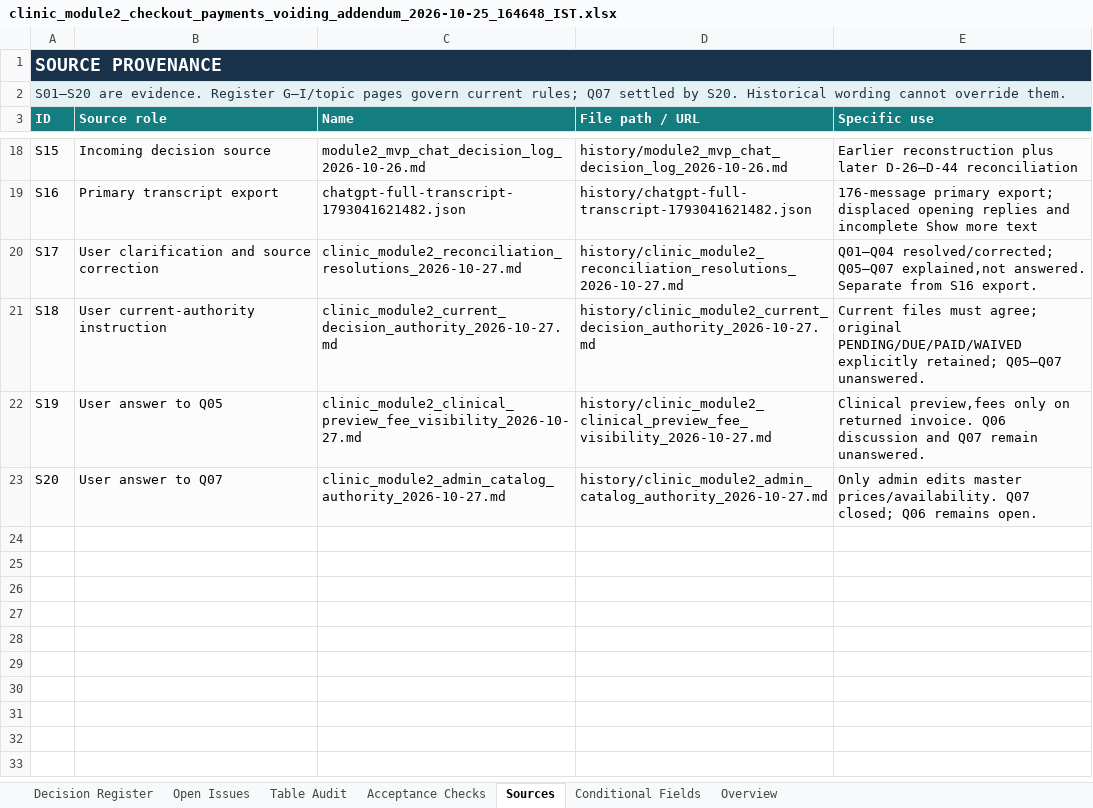
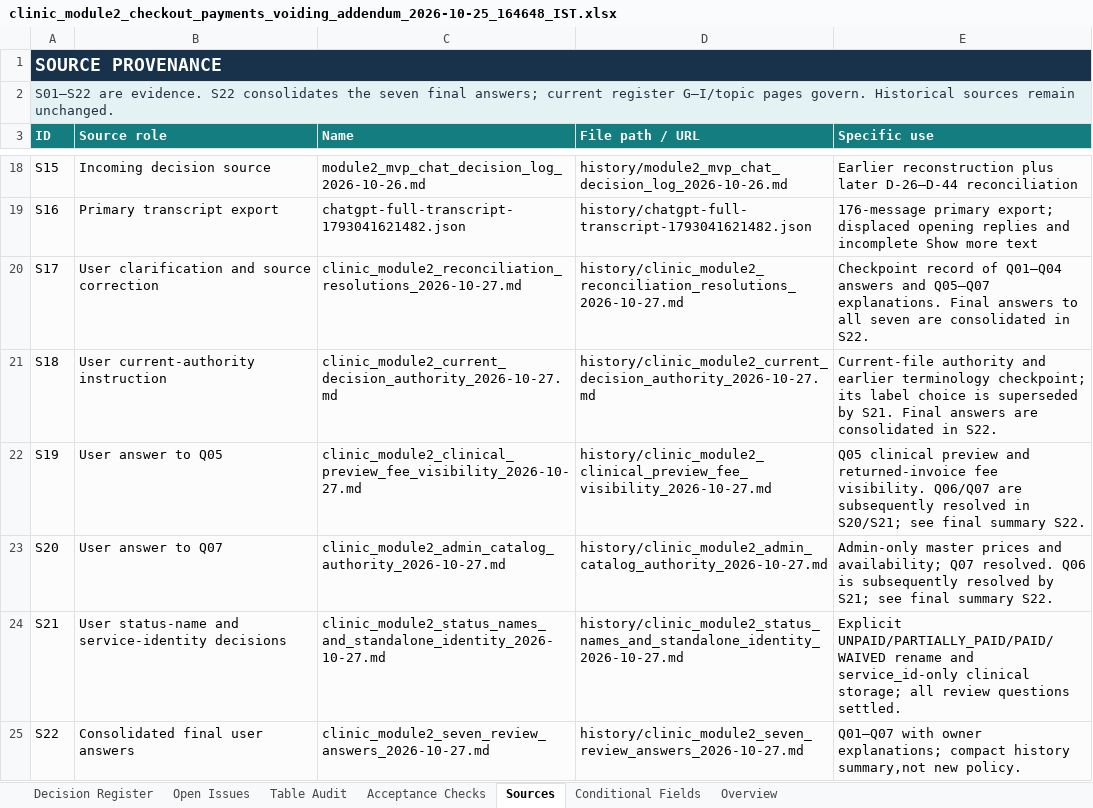
Before and after one commit to omsrivastava512/clinic-demo-be, an Excel workbook: study/module_2/decisions/clinic_module2_checkout_payments_voiding_addendum_2026-10-25_164648_IST.xlsx, sheet Sources, drawn as a sheet; only a part is shown, gaps mark what is left out; values as stored, in another font and other column widths than the file's, no borders; table styles not drawn; the diff names each change by its address in the sheet, - before the commit and + after, or states it on an @@ line.

Commit message:
docs(decisions): finalize seven review answers and status terminology
Record the final UNPAID, PARTIALLY_PAID, PAID and WAIVED invoice states,
and settle standalone clinical identity as service_id with a joined
catalog name rather than a copied clinical treatment-name snapshot.
Keep immutable invoice-line descriptions and amounts separate, and
record aliases as catalog metadata direction pending exact schema work.

Add the status/identity decision record and a compact history log of all
seven final review answers with the owner's explanations. Link these
records from the six topic pages, reading guide, reconciliation register
and existing seven-tab tracker. Close Q06 and consistently distinguish
settled business decisions from unfinished implementation audits.

Replace the stale "original four status names" wording in N46 and
Open Issues!D49 with the explicit final status names. Clarify historical
checkpoint source descriptions so they do not imply questions remain open.

Validation: checked coverage of all seven answers across 58 documented
requirements, agreement of 82 register facts and 53 issue rows, current
links and source hashes, and cached workbook counts. Preserve historical
attribution, workbook layout, prior source logs and research. The 32
acceptance scenarios remain proposed; no runtime tests are claimed.

Only decision documentation, two new history records and the tracker
are included. No application code, database migration or deployed
behavior changes are introduced; parked engineering/package work remains.

```diff
--- a/study/module_2/decisions/clinic_module2_checkout_payments_voiding_addendum_2026-10-25_164648_IST.xlsx (sheet Sources)
+++ b/study/module_2/decisions/clinic_module2_checkout_payments_voiding_addendum_2026-10-25_164648_IST.xlsx (sheet Sources)
-A2 (ID): S01–S20 are evidence. Register G–I/topic pages govern current rules; Q07 settled by S20. Historical wording cannot override them.
+A2 (ID): S01–S22 are evidence. S22 consolidates the seven final answers; current register G–I/topic pages govern. Historical sources remain unchanged.
-E20 (Specific use): Q01–Q04 resolved/corrected; Q05–Q07 explained,not answered. Separate from S16 export.
+E20 (Specific use): Checkpoint record of Q01–Q04 answers and Q05–Q07 explanations. Final answers to all seven are consolidated in S22.
-E21 (Specific use): Current files must agree; original PENDING/DUE/PAID/WAIVED explicitly retained; Q05–Q07 unanswered.
+E21 (Specific use): Current-file authority and earlier terminology checkpoint; its label choice is superseded by S21. Final answers are consolidated in S22.
-E22 (Specific use): Clinical preview,fees only on returned invoice. Q06 discussion and Q07 remain unanswered.
+E22 (Specific use): Q05 clinical preview and returned-invoice fee visibility. Q06/Q07 are subsequently resolved in S20/S21; see final summary S22.
-E23 (Specific use): Only admin edits master prices/availability. Q07 closed; Q06 remains open.
+E23 (Specific use): Admin-only master prices and availability; Q07 resolved. Q06 is subsequently resolved by S21; see final summary S22.
+row 24: S21 | User status-name and service-identity decisions | clinic_module2_status_names_and_standalone_identity_2026-10-27.md | history/clinic_module2_status_names_and_standalone_identity_2026-10-27.md | Explicit UNPAID/PARTIALLY_PAID/PAID/WAIVED rename and service_id-only clinical storage; all review questions settled.
+row 25: S22 | Consolidated final user answers | clinic_module2_seven_review_answers_2026-10-27.md | history/clinic_module2_seven_review_answers_2026-10-27.md | Q01–Q07 with owner explanations; compact history summary,not new policy.
```
Also changed, not shown: sheet Decision Register, sheet Open Issues, sheet Overview, sheet Acceptance Checks, sheet Table Audit, 10 other files.
